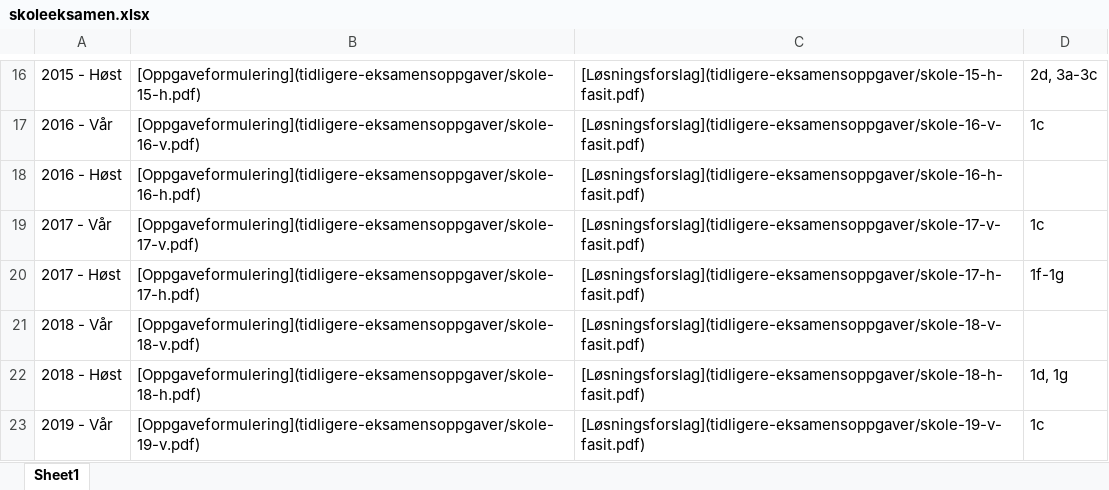
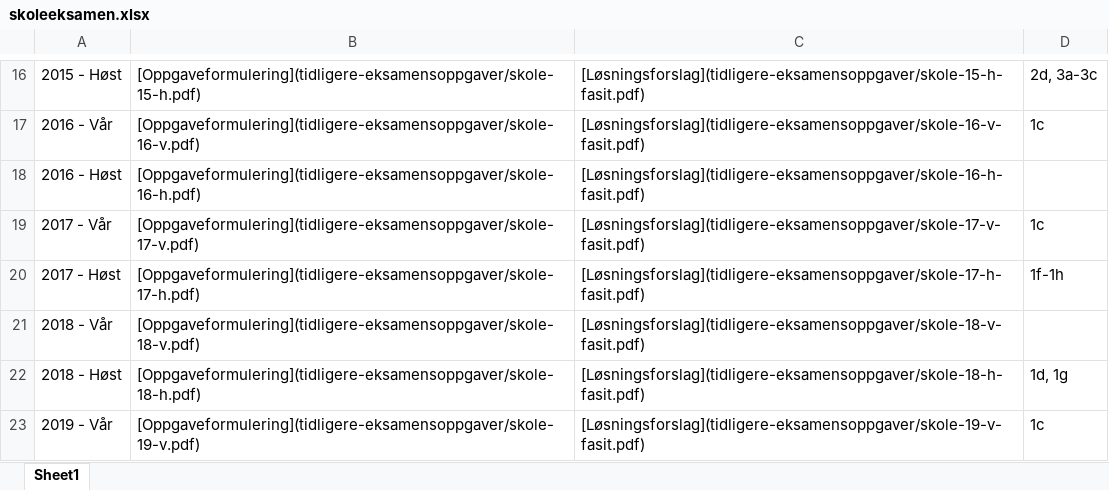
Before and after one commit to hotneim/met4, an Excel workbook: tidligere-eksamensoppgaver/skoleeksamen.xlsx, sheet Sheet1, drawn as a sheet; only a part is shown, gaps mark what is left out; values as stored, in another font and other column widths than the file's, no borders; the diff names each change by its address in the sheet, - before the commit and + after, or states it on an @@ line.

```diff
--- a/tidligere-eksamensoppgaver/skoleeksamen.xlsx (sheet Sheet1)
+++ b/tidligere-eksamensoppgaver/skoleeksamen.xlsx (sheet Sheet1)
-D20: 1f-1g
+D20: 1f-1h
```
Also changed, not shown: 3 other files.
